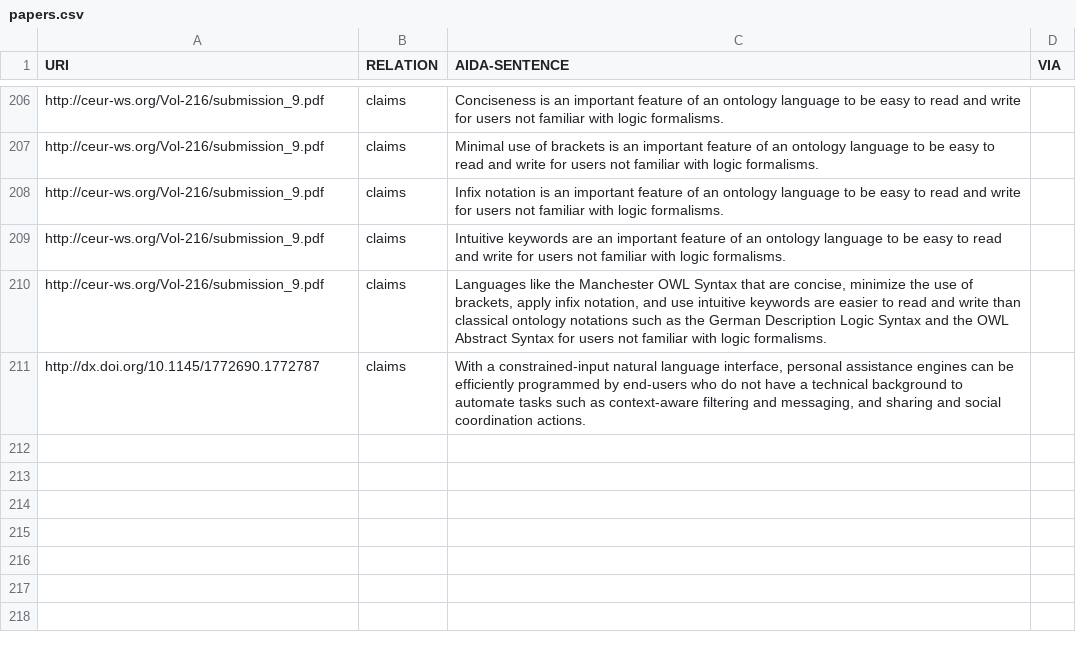
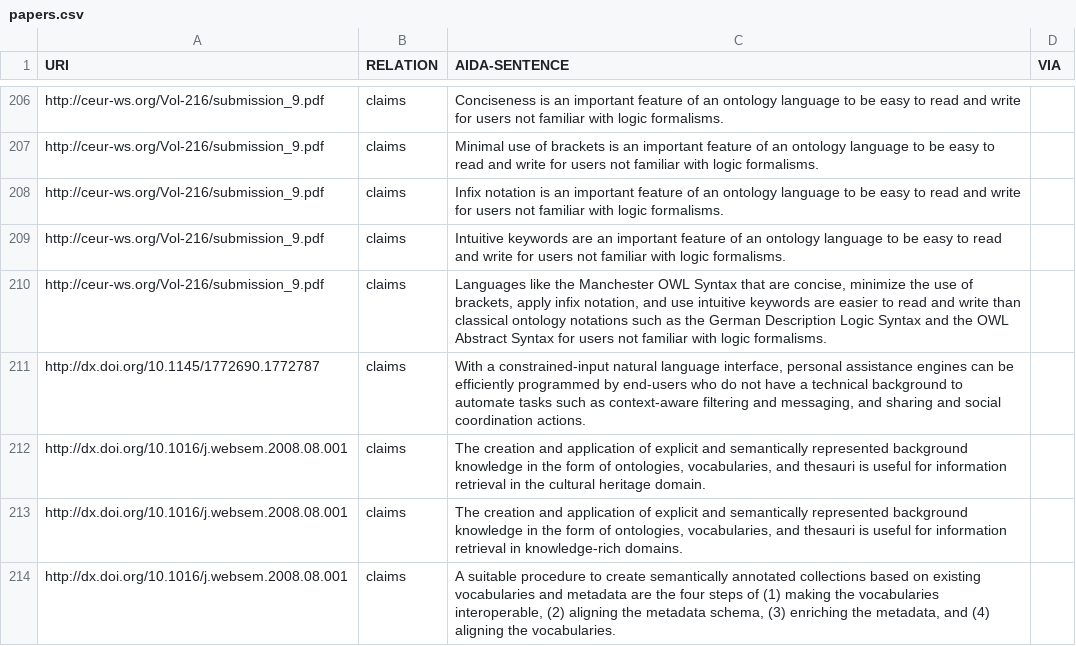
Before and after one commit to tkuhn/aida, a CSV file: papers.csv, drawn as a sheet; only a part is shown, gaps mark what is left out.

Commit message:
Add AIDA sentences

```diff
--- a/papers.csv
+++ b/papers.csv
@@ -211 +211,4 @@ http://ceur-ws.org/Vol-216/submission_9.pdf,claims,"Languages like the Mancheste
 http://dx.doi.org/10.1145/1772690.1772787,claims,"With a constrained-input natural language interface, personal assistance engines can be efficiently programmed by end-users who do not have a technical background to automate tasks such as context-aware filtering and messaging, and sharing and social coordination actions.",
+http://dx.doi.org/10.1016/j.websem.2008.08.001,claims,"The creation and application of explicit and semantically represented background knowledge in the form of ontologies, vocabularies, and thesauri is useful for information retrieval in the cultural heritage domain.",
+http://dx.doi.org/10.1016/j.websem.2008.08.001,claims,"The creation and application of explicit and semantically represented background knowledge in the form of ontologies, vocabularies, and thesauri is useful for information retrieval in knowledge-rich domains.",
+http://dx.doi.org/10.1016/j.websem.2008.08.001,claims,"A suitable procedure to create semantically annotated collections based on existing vocabularies and metadata are the four steps of (1) making the vocabularies interoperable, (2) aligning the metadata schema, (3) enriching the metadata, and (4) aligning the vocabularies.",
```
